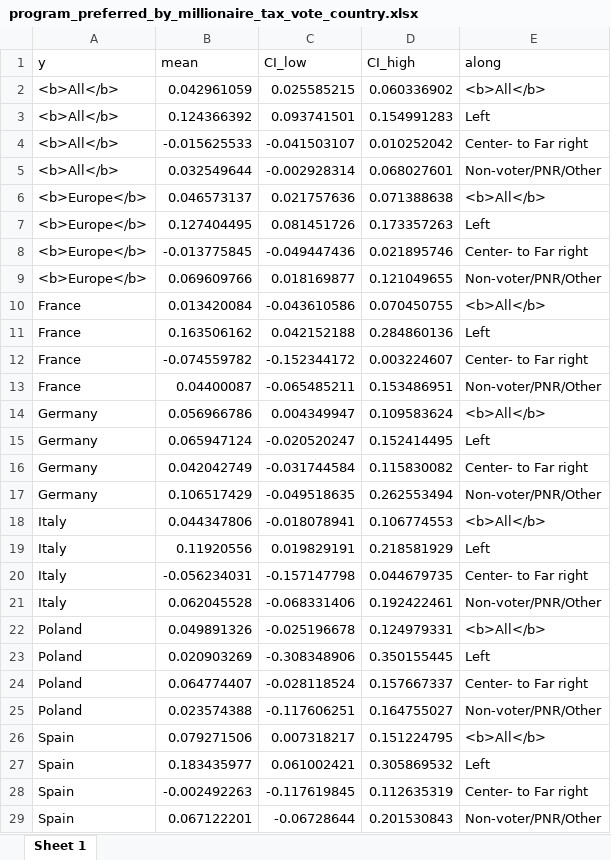
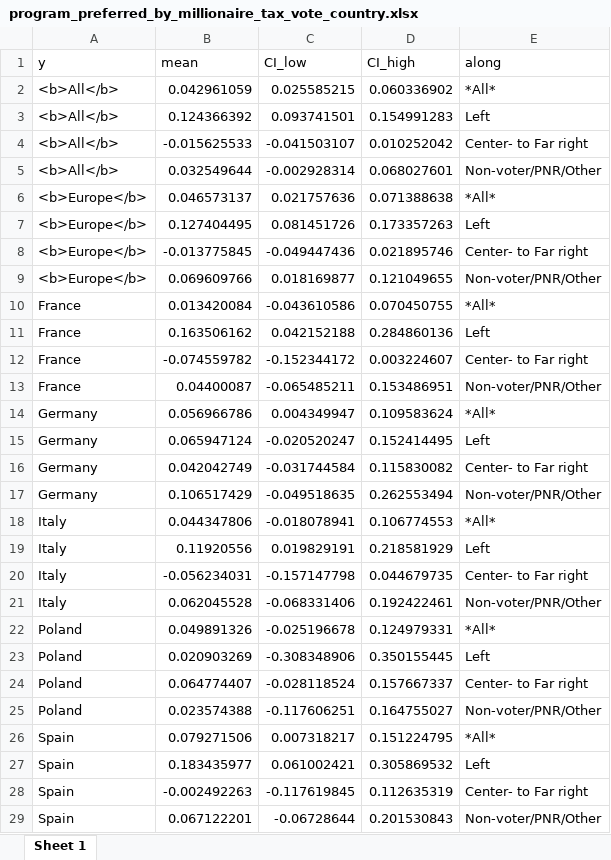
Before and after one commit to bixiou/robustness_global_redistr, an Excel workbook: xlsx/country_comparison/program_preferred_by_millionaire_tax_vote_country.xlsx, sheet Sheet 1, drawn as a sheet; only a part is shown; values as stored, in another font and other column widths than the file's, no borders; the diff covers the shown part only; the diff names each change by its address in the sheet, - before the commit and + after, or states it on an @@ line.

```diff
--- a/xlsx/country_comparison/program_preferred_by_millionaire_tax_vote_country.xlsx (sheet Sheet 1)
+++ b/xlsx/country_comparison/program_preferred_by_millionaire_tax_vote_country.xlsx (sheet Sheet 1)
-E2 (along): <b>All</b>
+E2 (along): *All*
-E6 (along): <b>All</b>
+E6 (along): *All*
-E10 (along): <b>All</b>
+E10 (along): *All*
-E14 (along): <b>All</b>
+E14 (along): *All*
-E18 (along): <b>All</b>
+E18 (along): *All*
-E22 (along): <b>All</b>
+E22 (along): *All*
-E26 (along): <b>All</b>
+E26 (along): *All*
```
Also changed, not shown: 4 edited cells elsewhere in this sheet, xlsx/country_comparison/.xlsx, xlsx/country_comparison/synthetic_indicators_mean.xlsx, 31 other files.
